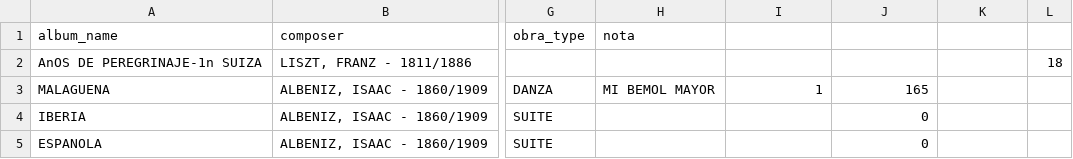
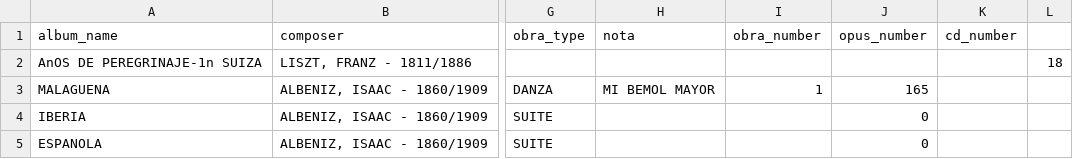
Before and after one commit to Hadryan/classical, a CSV file: db/data/data.csv, drawn as a sheet; only a part is shown, gaps mark what is left out; the diff names each change by its address in the sheet, - before the commit and + after, or states it on an @@ line.

Commit message:
fix importer. now albums have one instrument

```diff
--- a/db/data/data.csv
+++ b/db/data/data.csv
-I1: (empty)
+I1: obra_number
-J1: (empty)
+J1: opus_number
-K1: (empty)
+K1: cd_number
```
Also changed, not shown: 9 other files.
